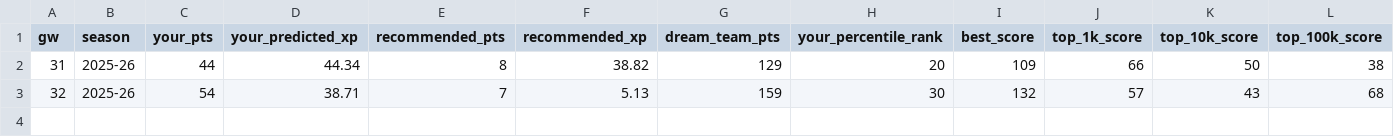
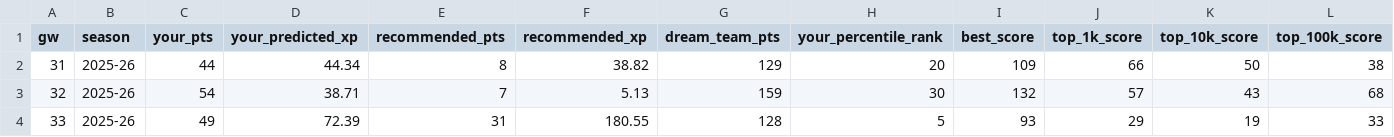
Before and after one commit to Sourav27/fpl-assistant, a CSV file: results/accuracy_log.csv, drawn as a sheet; only a part is shown; rows hold the shown columns only; the diff names each change by its address in the sheet, - before the commit and + after, or states it on an @@ line.

Commit message:
fix: resolve accuracy_log merge conflict; add gw33 actual_squad and charts

```diff
--- a/results/accuracy_log.csv
+++ b/results/accuracy_log.csv
+row 4: 33 | 2025-26 | 49 | 72.39 | 31 | 180.55 | 128 | 5 | 93 | 29 | 19 | 33
```
Also changed, not shown: 3 other files.
